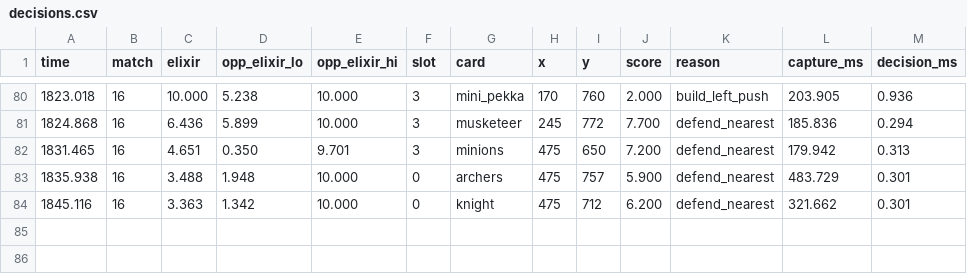
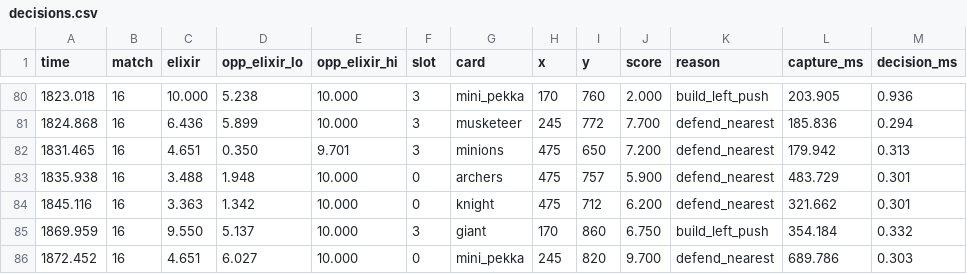
Before and after one commit to orrimgames/clash-lab, a CSV file: armshots/decisions.csv, drawn as a sheet; only a part is shown, gaps mark what is left out; the diff names each change by its address in the sheet, - before the commit and + after, or states it on an @@ line.

```diff
--- a/armshots/decisions.csv
+++ b/armshots/decisions.csv
+row 85: 1869.959 | 16 | 9.550 | 5.137 | 10.000 | 3 | giant | 170 | 860 | 6.750 | build_left_push | 354.184 | 0.332
+row 86: 1872.452 | 16 | 4.651 | 6.027 | 10.000 | 0 | mini_pekka | 245 | 820 | 9.700 | defend_nearest | 689.786 | 0.303
```
Also changed, not shown: 5 other files.
